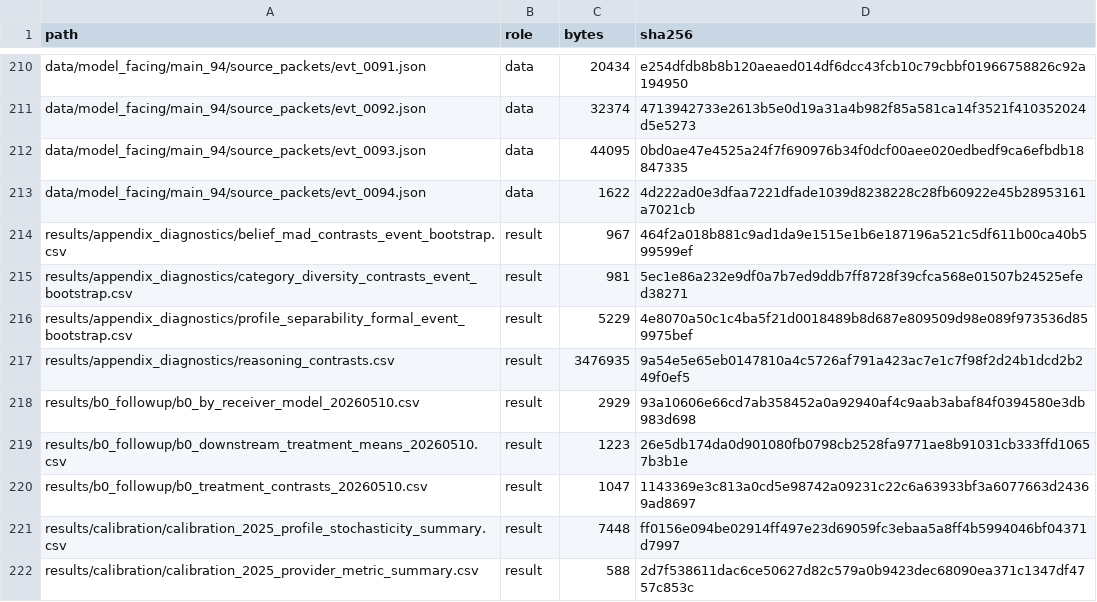
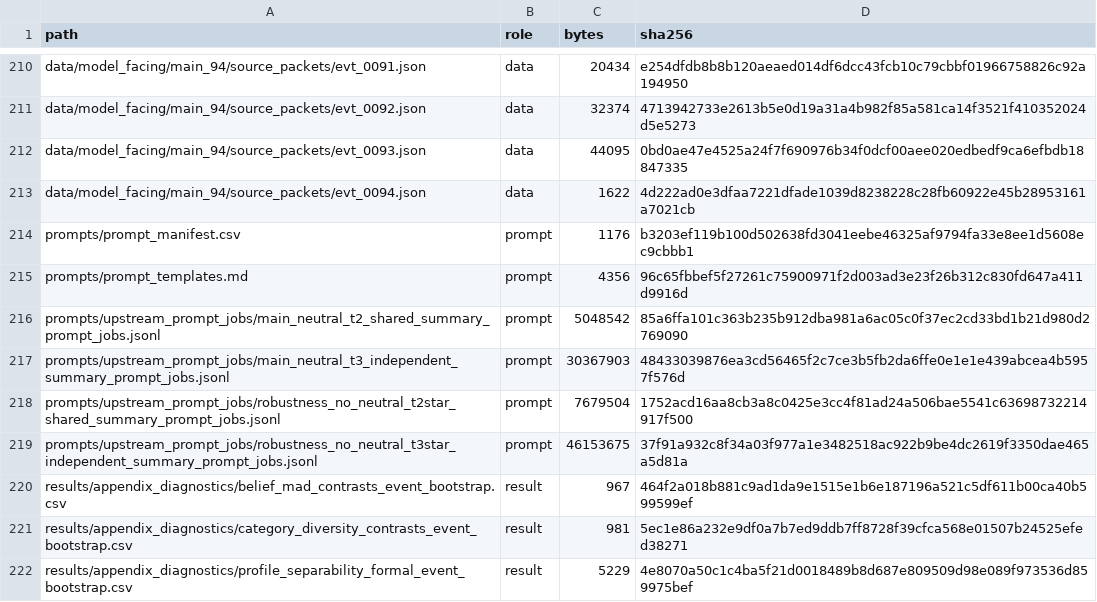
Before and after one commit to Eric0801/Faithful-to-the-Frame, a CSV file: manifests/artifact_manifest.csv, drawn as a sheet; only a part is shown, gaps mark what is left out; the shorter side is filled out with more unchanged rows.

Commit message:
docs: add prompt artifacts

```diff
--- a/manifests/artifact_manifest.csv
+++ b/manifests/artifact_manifest.csv
@@ -213,2 +213,8 @@ data/model_facing/main_94/source_packets/evt_0093.json,data,44095,0bd0ae47e4525a
 data/model_facing/main_94/source_packets/evt_0094.json,data,1622,4d222ad0e3dfaa7221dfade1039d8238228c28fb60922e45b28953161a7021cb
+prompts/prompt_manifest.csv,prompt,1176,b3203ef119b100d502638fd3041eebe46325af9794fa33e8ee1d5608ec9cbbb1
+prompts/prompt_templates.md,prompt,4356,96c65fbbef5f27261c75900971f2d003ad3e23f26b312c830fd647a411d9916d
+prompts/upstream_prompt_jobs/main_neutral_t2_shared_summary_prompt_jobs.jsonl,prompt,5048542,85a6ffa101c363b235b912dba981a6ac05c0f37ec2cd33bd1b21d980d2769090
+prompts/upstream_prompt_jobs/main_neutral_t3_independent_summary_prompt_jobs.jsonl,prompt,30367903,48433039876ea3cd56465f2c7ce3b5fb2da6ffe0e1e1e439abcea4b5957f576d
+prompts/upstream_prompt_jobs/robustness_no_neutral_t2star_shared_summary_prompt_jobs.jsonl,prompt,7679504,1752acd16aa8cb3a8c0425e3cc4f81ad24a506bae5541c63698732214917f500
+prompts/upstream_prompt_jobs/robustness_no_neutral_t3star_independent_summary_prompt_jobs.jsonl,prompt,46153675,37f91a932c8f34a03f977a1e3482518ac922b9be4dc2619f3350dae465a5d81a
 results/appendix_diagnostics/belief_mad_contrasts_event_bootstrap.csv,result,967,464f2a018b881c9ad1da9e1515e1b6e187196a521c5df611b00ca40b599599ef
```
Also changed, not shown: 7 other files.
